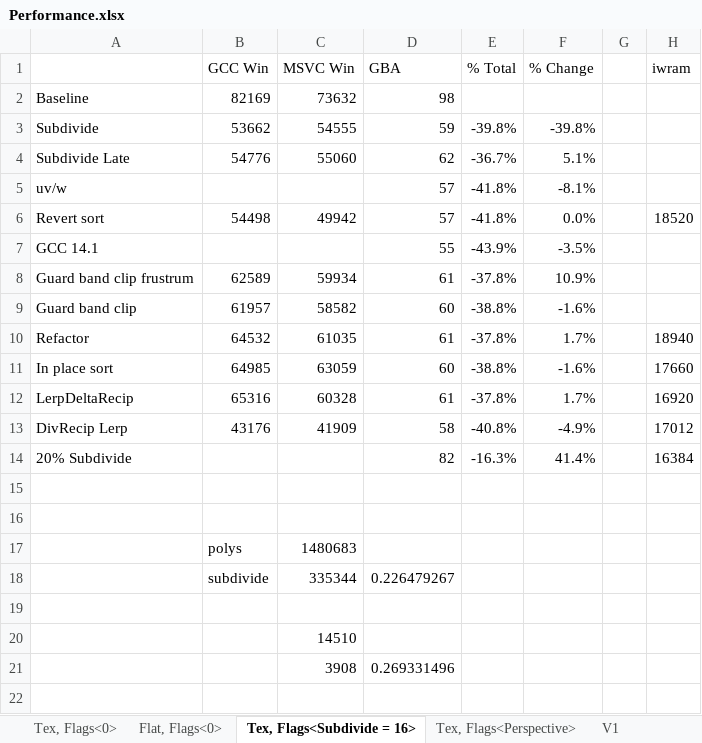
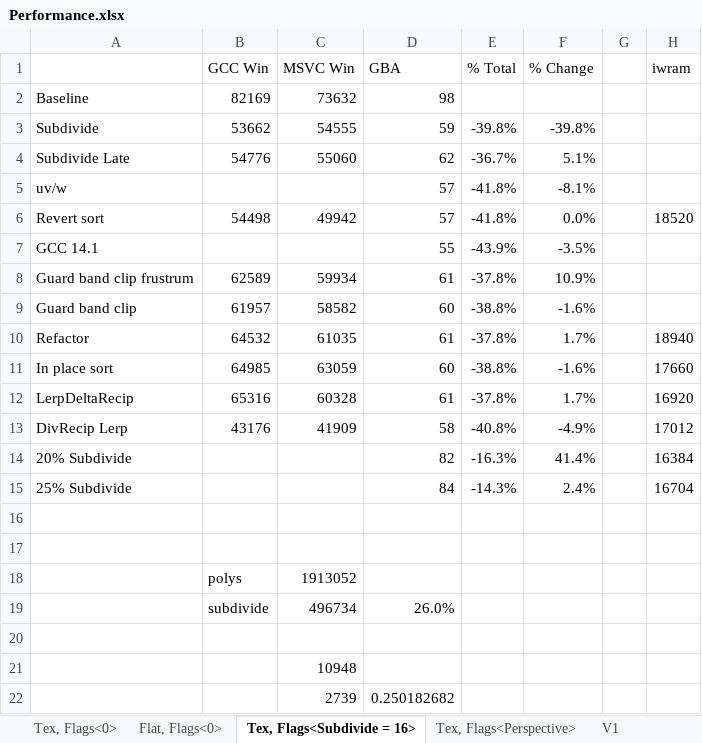
Before and after one commit to doomhack/Potato3d, an Excel workbook: P3DBenchmark/Performance.xlsx, sheet Tex, Flags<Subdivide = 16>, drawn as a sheet; values as stored, in another font and other column widths than the file's, no borders; removed rows and columns are numbered as before the commit, all else as after; the diff names each change by its address in the sheet, - before the commit and + after, or states it on an @@ line.

```diff
--- a/P3DBenchmark/Performance.xlsx (sheet Tex, Flags<Subdivide = 16>)
+++ b/P3DBenchmark/Performance.xlsx (sheet Tex, Flags<Subdivide = 16>)
+row 15: 25% Subdivide |  |  | 84 | -14.3% | 2.4% |  | 16704
-C18 (MSVC Win): 1480683
+C18 (MSVC Win): 1913052
-row 18:  | subdivide | 335344 | 0.226479267
+row 19:  | subdivide | 496734 | 26.0%
-C21 (MSVC Win): 14510
+C21 (MSVC Win): 10948
-row 21:  |  | 3908 | 0.269331496
+row 22:  |  | 2739 | 0.250182682
```
Also changed, not shown: sheet Tex, Flags<0>, sheet Tex, Flags<Perspective>, sheet Flat, Flags<0>, sheet V1, 7 other files.
